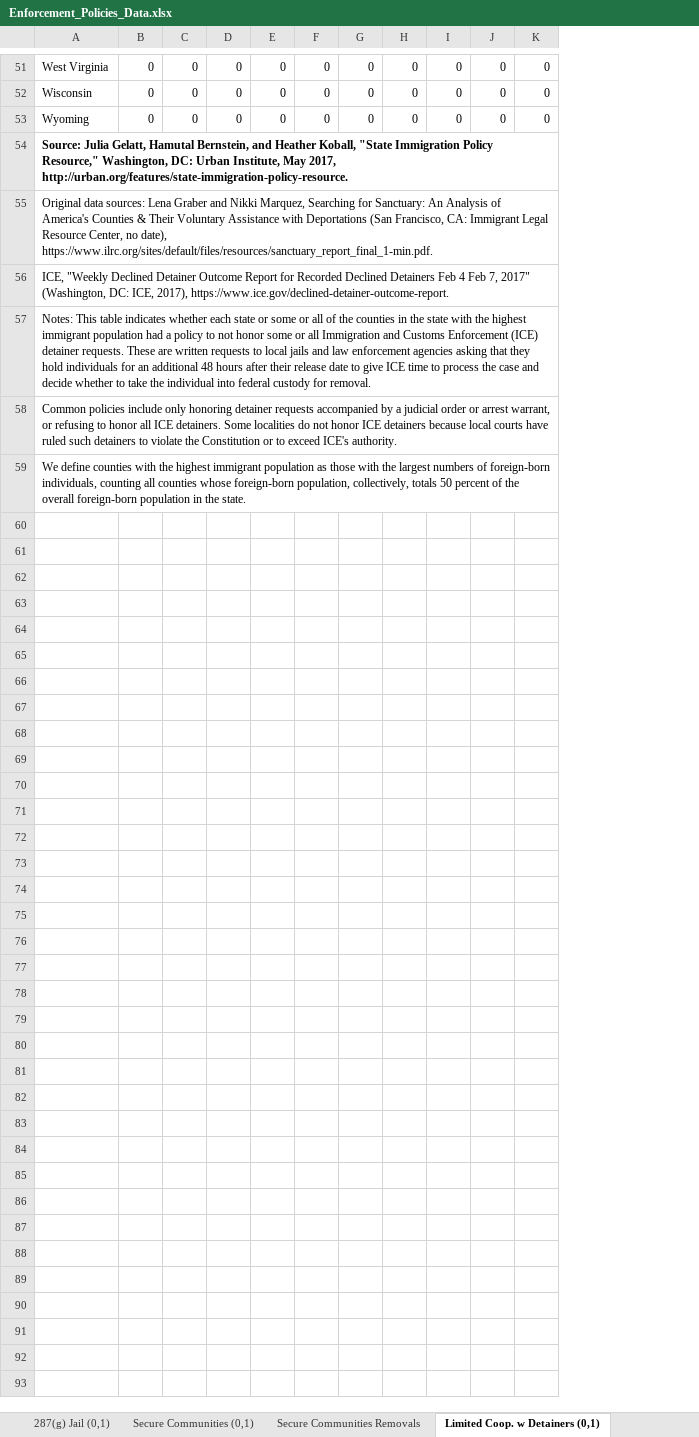
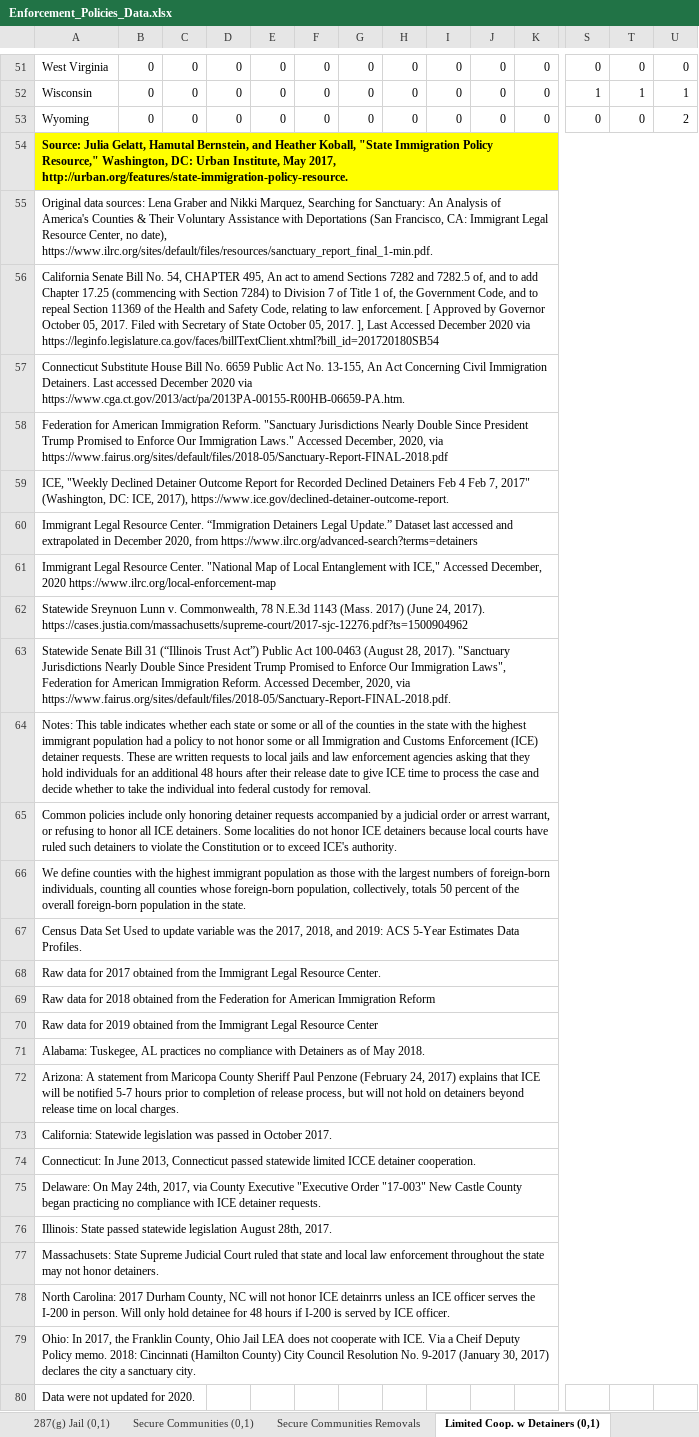
Before and after one commit to UrbanInstitute/state-immigration, an Excel workbook: data/Enforcement_Policies_Data.xlsx, sheet Limited Coop. w Detainers (0,1), drawn as a sheet; only a part is shown, gaps mark what is left out; values as stored, in another font and other column widths than the file's, no borders; rows hold the shown columns only; ↵ is a line break in a cell; the diff covers the shown part only; the diff names each change by its address in the sheet, - before the commit and + after, or states it on an @@ line.

Commit message:
new xlsx files, edited text

```diff
--- a/data/Enforcement_Policies_Data.xlsx (sheet Limited Coop. w Detainers (0,1))
+++ b/data/Enforcement_Policies_Data.xlsx (sheet Limited Coop. w Detainers (0,1))
+column S, rows 51-53: 0 | 1 | 0
+column T, rows 51-53: 0 | 1 | 0
+column U, rows 51-53: 0 | 1 | 2
-A54:K54 fill: none
+A54:K54 fill: #FFFF00
+row 56: California Senate Bill No. 54, CHAPTER 495, An act to amend Sections 7282 and 7282.5 of, and to add Chapter 17.25 (commencing with Section 7284) to Division 7 of Title 1 of, the Government Code, and to repeal Section 11369 of the Health and Safety Code, relating to law enforcement. [ Approved by Governor October 05, 2017. Filed with Secretary of State October 05, 2017. ], Last Accessed December 2020 via https://leginfo.legislature.ca.gov/faces/billTextClient.xhtml?bill_id=201720180SB54
+row 57: Connecticut Substitute House Bill No. 6659 Public Act No. 13-155, An Act Concerning Civil Immigration Detainers. Last accessed December 2020 via ↵ https://www.cga.ct.gov/2013/act/pa/2013PA-00155-R00HB-06659-PA.htm.
+row 58: Federation for American Immigration Reform. "Sanctuary Jurisdictions Nearly Double Since President Trump Promised to Enforce Our Immigration Laws." Accessed December, 2020, via https://www.fairus.org/sites/default/files/2018-05/Sanctuary-Report-FINAL-2018.pdf
+row 60: Immigrant Legal Resource Center. “Immigration Detainers Legal Update.” Dataset last accessed and extrapolated in December 2020, from https://www.ilrc.org/advanced-search?terms=detainers
+row 61: Immigrant Legal Resource Center. "National Map of Local Entanglement with ICE," Accessed December, 2020 https://www.ilrc.org/local-enforcement-map
+row 62: Statewide Sreynuon Lunn v. Commonwealth, 78 N.E.3d 1143 (Mass. 2017) (June 24, 2017). https://cases.justia.com/massachusetts/supreme-court/2017-sjc-12276.pdf?ts=1500904962
+row 63: Statewide Senate Bill 31 (“Illinois Trust Act”) Public Act 100-0463 (August 28, 2017). "Sanctuary Jurisdictions Nearly Double Since President Trump Promised to Enforce Our Immigration Laws", Federation for American Immigration Reform. Accessed December, 2020, via https://www.fairus.org/sites/default/files/2018-05/Sanctuary-Report-FINAL-2018.pdf.
+row 67: Census Data Set Used to update variable was the 2017, 2018, and 2019: ACS 5-Year Estimates Data Profiles.
+row 68: Raw data for 2017 obtained from the Immigrant Legal Resource Center.
+row 69: Raw data for 2018 obtained from the Federation for American Immigration Reform
+row 70: Raw data for 2019 obtained from the Immigrant Legal Resource Center
+row 71: Alabama: Tuskegee, AL practices no compliance with Detainers as of May 2018.
+row 72: Arizona: A statement from Maricopa County Sheriff Paul Penzone (February 24, 2017) explains that ICE will be notified 5-7 hours prior to completion of release process, but will not hold on detainers beyond release time on local charges.
+row 73: California: Statewide legislation was passed in October 2017.
+row 74: Connecticut: In June 2013, Connecticut passed statewide limited ICCE detainer cooperation.
+row 75: Delaware: On May 24th, 2017, via County Executive "Executive Order "17-003" New Castle County began practicing no compliance with ICE detainer requests.
+row 76: Illinois: State passed statewide legislation August 28th, 2017.
+row 77: Massachusets: State Supreme Judicial Court ruled that state and local law enforcement throughout the state may not honor detainers.
+row 78: North Carolina: 2017 Durham County, NC will not honor ICE detainrrs unless an ICE officer serves the I-200 in person. Will only hold detainee for 48 hours if I-200 is served by ICE officer.
+row 79: Ohio: In 2017, the Franklin County, Ohio Jail LEA does not cooperate with ICE. Via a Cheif Deputy Policy memo. 2018: Cincinnati (Hamilton County) City Council Resolution No. 9-2017 (January 30, 2017) declares the city a sanctuary city.
+row 80: Data were not updated for 2020.
```
Also changed, not shown: cell formats elsewhere in this sheet, sheet 287(g) Policies, sheet 287(g) Jail (0,1), sheet Secure Communities (0,1), sheet Limits E-Verify (0,1), sheet 287(g) Task Force (0,1), sheet E-Verify (0,1), 4 more sheets, other sheet tabs, formulas that keep their value, data/Integration_Policies_Data.xlsx, data/Public_Benefits_Data.xlsx, 7 other files.
